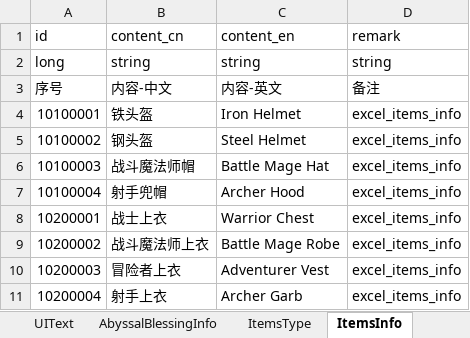
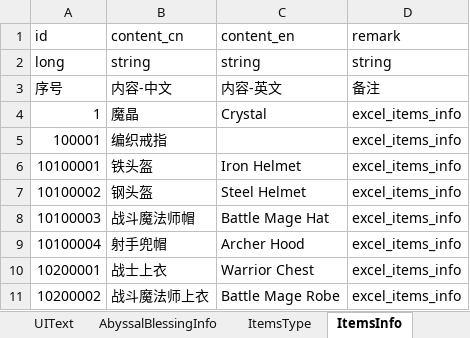
Before and after one commit to wobushiren79/DemonLordRoguelike, an Excel workbook: Demon Lord Roguelike/Assets/Data/Excel/excel_language[多语言_FrameWork].xlsx, sheet ItemsInfo, drawn as a sheet; only a part is shown; the shorter side is filled out with more unchanged rows; values as stored, in another font and other column widths than the file's, no borders; the diff names each change by its address in the sheet, - before the commit and + after, or states it on an @@ line.

```diff
--- a/Demon Lord Roguelike/Assets/Data/Excel/excel_language[多语言_FrameWork].xlsx (sheet ItemsInfo)
+++ b/Demon Lord Roguelike/Assets/Data/Excel/excel_language[多语言_FrameWork].xlsx (sheet ItemsInfo)
+row 4: 1 | 魔晶 | Crystal | excel_items_info
+row 5: 100001 | 编织戒指 |  | excel_items_info
```
Also changed, not shown: sheet NpcInfo, sheet ItemsType, Demon Lord Roguelike/Assets/Data/Excel/excel_buff_info[buff信息].xlsx, Demon Lord Roguelike/Assets/Data/Excel/excel_creature_info[生物信息].xlsx, 42 other files.
